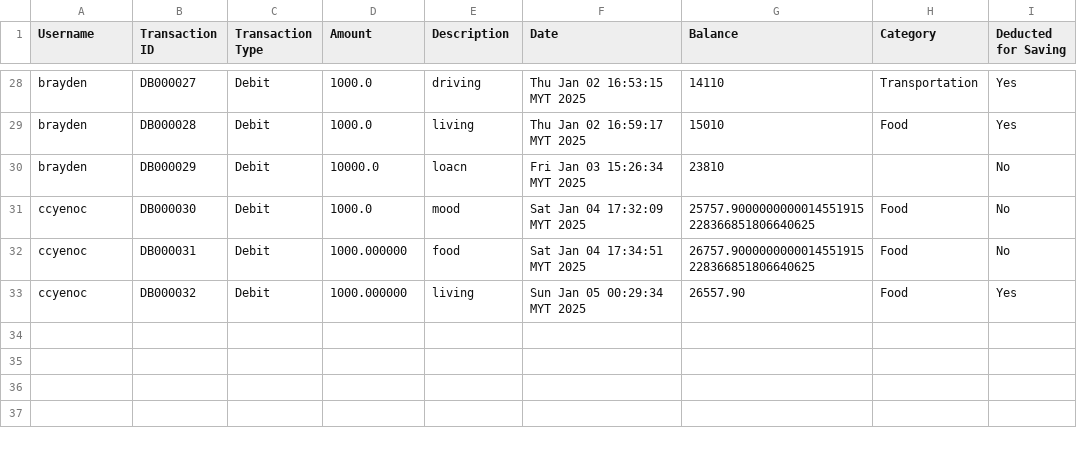
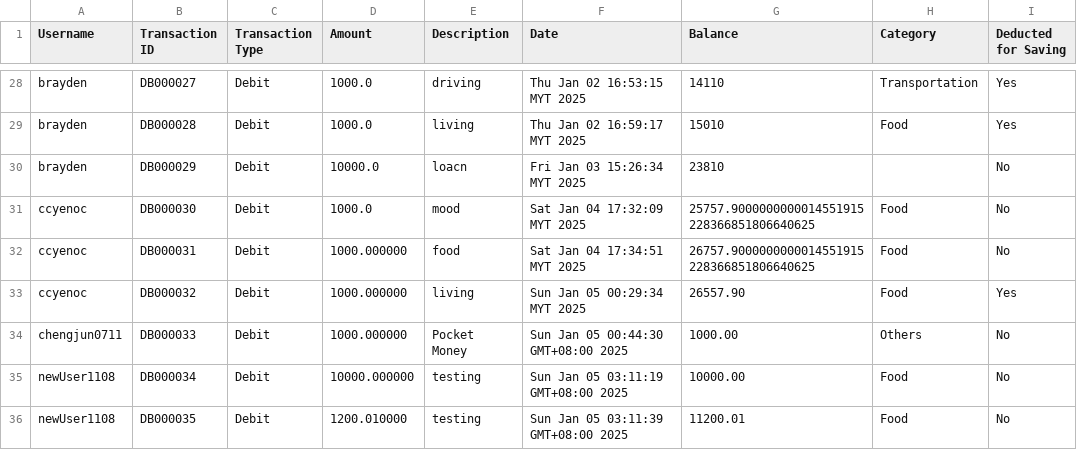
Before and after one commit to ccyenoc/InsideOut-LedgerSystem, a CSV file: src/recorddebit.csv, drawn as a sheet; only a part is shown, gaps mark what is left out; the diff names each change by its address in the sheet, - before the commit and + after, or states it on an @@ line.

```diff
--- a/src/recorddebit.csv
+++ b/src/recorddebit.csv
+row 34: chengjun0711 | DB000033 | Debit | 1000.000000 | Pocket Money | Sun Jan 05 00:44:30 GMT+08:00 2025 | 1000.00 | Others | No
+row 35: newUser1108 | DB000034 | Debit | 10000.000000 | testing | Sun Jan 05 03:11:19 GMT+08:00 2025 | 10000.00 | Food | No
+row 36: newUser1108 | DB000035 | Debit | 1200.010000 | testing | Sun Jan 05 03:11:39 GMT+08:00 2025 | 11200.01 | Food | No
```
Also changed, not shown: src/creditloan-apply.csv, src/creditloan-repay - Sheet1.csv, 15 other files.
